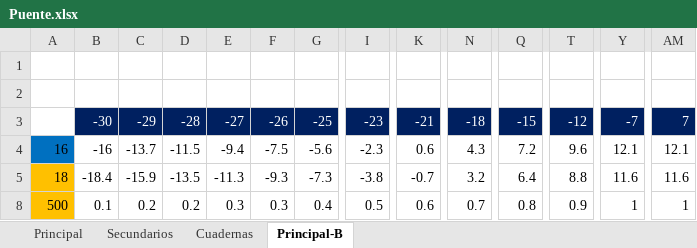
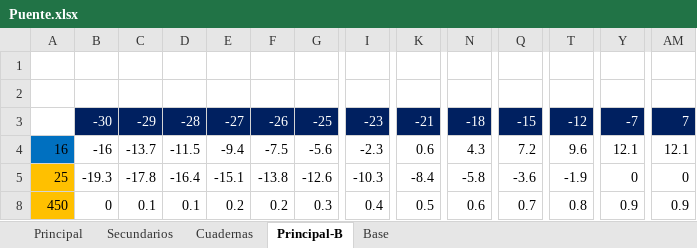
Before and after one commit to dcolomer2010/Puente, an Excel workbook: Puente.xlsx, sheet Principal-B, drawn as a sheet; only a part is shown, gaps mark what is left out; values as stored, in another font and other column widths than the file's, no borders; charts and pictures not drawn; removed rows and columns are numbered as before the commit, all else as after; rows hold the shown columns only; the diff covers the shown part only; the diff names each change by its address in the sheet, - before the commit and + after, or states it on an @@ line.

```diff
--- a/Puente.xlsx (sheet Principal-B)
+++ b/Puente.xlsx (sheet Principal-B)
+sheet tab: Base
-row 5: 18 | -18.4 | -15.9 | -13.5 | -11.3 | -9.3 | -7.3 | -3.8 | -0.7 | 3.2 | 6.4 | 8.8 | 11.6 | 11.6
+row 5: 25 | -19.3 | -17.8 | -16.4 | -15.1 | -13.8 | -12.6 | -10.3 | -8.4 | -5.8 | -3.6 | -1.9 | 0 | 0
-A8: 500
+A8: 450
-B8: 0.1
+B8: 0
-C8: 0.2
+C8: 0.1
-D8: 0.2
+D8: 0.1
-E8: 0.3
+E8: 0.2
-F8: 0.3
+F8: 0.2
-G8: 0.4
+G8: 0.3
-I8: 0.5
+I8: 0.4
-K8: 0.6
+K8: 0.5
-N8: 0.7
+N8: 0.6
-Q8: 0.8
+Q8: 0.7
-T8: 0.9
+T8: 0.8
-Y8: 1
+Y8: 0.9
-AM8: 1
+AM8: 0.9
```
Also changed, not shown: 11 edited cells elsewhere in this sheet, charts or pictures.
